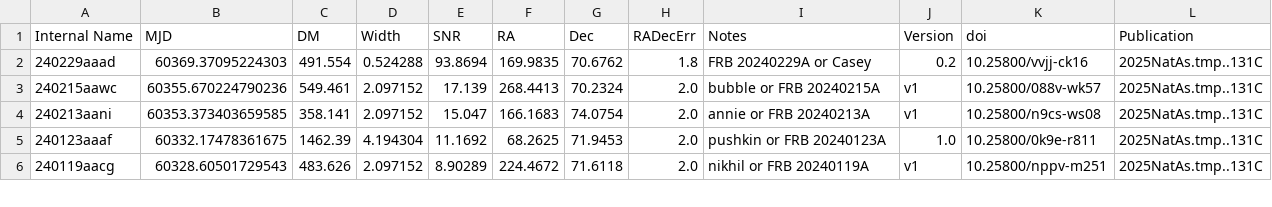
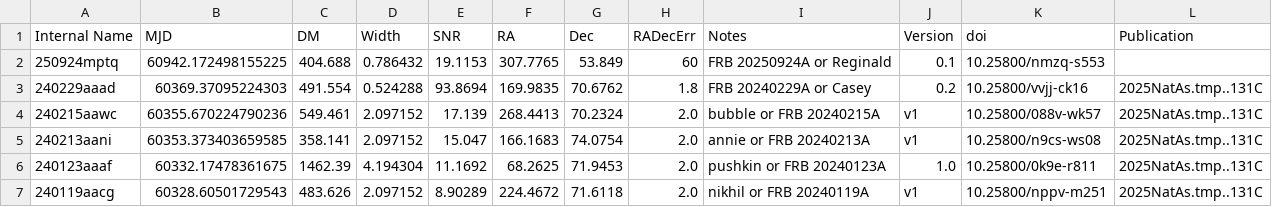
Before and after one commit to dsa110/dsa110-archive, a CSV file: events.csv, drawn as a sheet; only a part is shown.

Commit message:
adding reginald

```diff
--- a/events.csv
+++ b/events.csv
@@ -1,2 +1,3 @@
 Internal Name,MJD,DM,Width,SNR,RA,Dec,RADecErr,Notes,Version,doi,Publication
+250924mptq,60942.172498155225,404.688,0.786432,19.1153,307.7765,53.849,60,FRB 20250924A or Reginald,0.1,10.25800/nmzq-s553,
 240229aaad,60369.37095224303,491.554,0.524288,93.8694,169.9835,70.6762,1.8,FRB 20240229A or Casey,0.2,10.25800/vvjj-ck16,2025NatAs.tmp..131C
```
